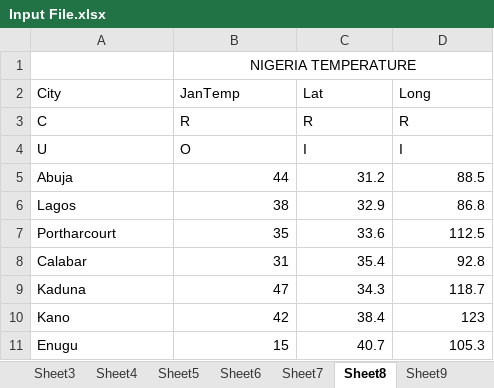
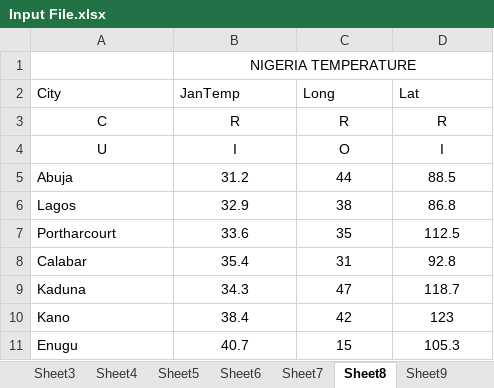
Before and after one commit to Jimoh1993/-Udemy-Data-Analysis-Visualization-Bootcamp-on-07-15-2019-as-taught-by-Python-Data-Analytics-Data, an Excel workbook: Input File.xlsx, sheet Sheet8, drawn as a sheet; values as stored, in another font and other column widths than the file's, no borders; the diff names each change by its address in the sheet, - before the commit and + after, or states it on an @@ line.

```diff
--- a/Input File.xlsx (sheet Sheet8)
+++ b/Input File.xlsx (sheet Sheet8)
-C2: Lat
+C2: Long
-D2: Long
+D2: Lat
-A3:D4 alignment: left
+A3:D4 alignment: center
-B4 (JanTemp): O
+B4 (JanTemp): I
-C4 (Long): I
+C4 (Long): O
-B5 (JanTemp): 44
+B5 (JanTemp): 31.2
-B5:D11 alignment: right
+B5:D11 alignment: center
-C5 (Long): 31.2
+C5 (Long): 44
-B6 (JanTemp): 38
+B6 (JanTemp): 32.9
-C6 (Long): 32.9
+C6 (Long): 38
-B7 (JanTemp): 35
+B7 (JanTemp): 33.6
-C7 (Long): 33.6
+C7 (Long): 35
-B8 (JanTemp): 31
+B8 (JanTemp): 35.4
-C8 (Long): 35.4
+C8 (Long): 31
-B9 (JanTemp): 47
+B9 (JanTemp): 34.3
-C9 (Long): 34.3
+C9 (Long): 47
-B10 (JanTemp): 42
+B10 (JanTemp): 38.4
-C10 (Long): 38.4
+C10 (Long): 42
-B11 (JanTemp): 15
+B11 (JanTemp): 40.7
-C11 (Long): 40.7
+C11 (Long): 15
```
Also changed, not shown: sheet Sheet7, sheet Sheet9, sheet Sheet10, sheet Sheet1, sheet Sheet3, 7 other files.
